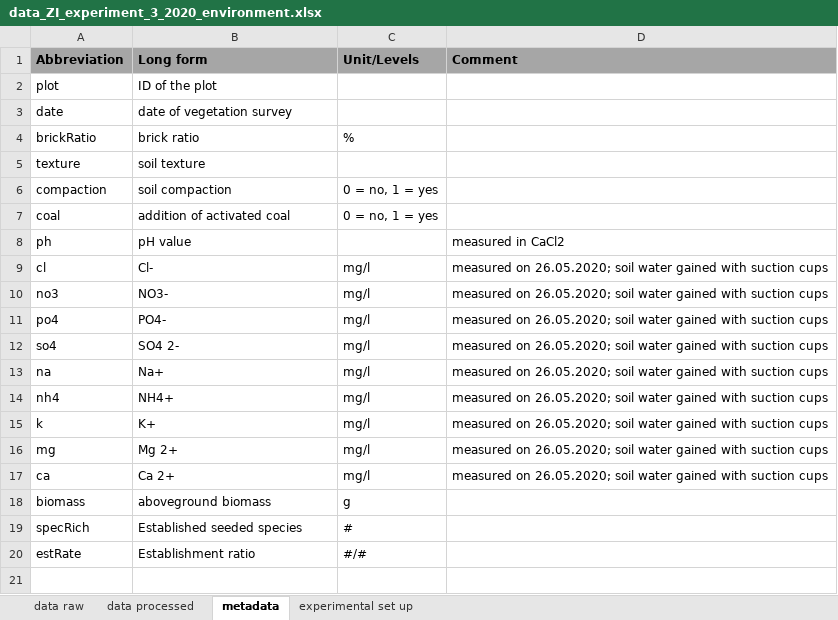
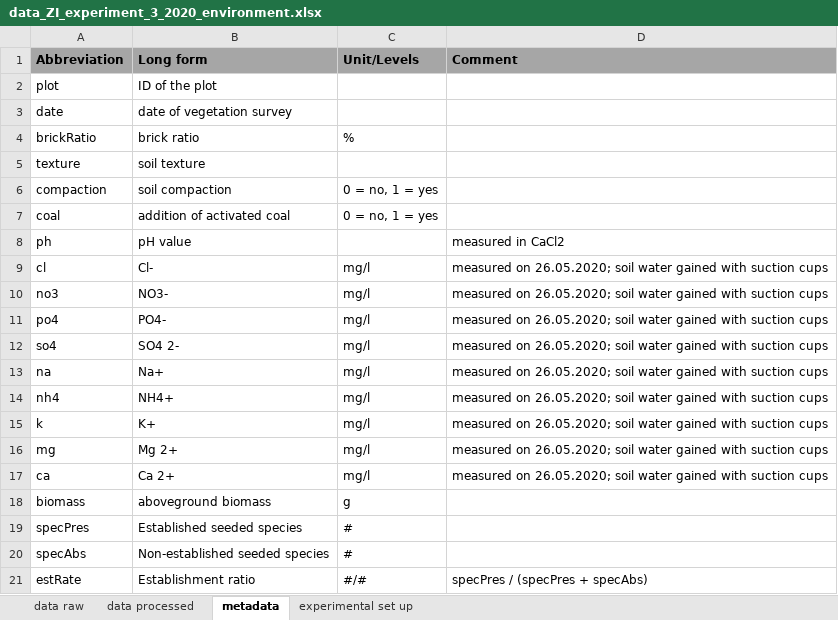
Before and after one commit to markus1bauer/2022_waste_bricks_seedmixtures, an Excel workbook: data/raw/data_ZI_experiment_3_2020_environment.xlsx, sheet metadata, drawn as a sheet; values as stored, in another font and other column widths than the file's, no borders; addresses are those after the commit; the diff names each change by its address in the sheet, - before the commit and + after, or states it on an @@ line.

```diff
--- a/data/raw/data_ZI_experiment_3_2020_environment.xlsx (sheet metadata)
+++ b/data/raw/data_ZI_experiment_3_2020_environment.xlsx (sheet metadata)
-A19 (Abbreviation): specRich
+A19 (Abbreviation): specPres
+row 20: specAbs | Non-established seeded species | #
-D21 (Comment): (empty)
+D21 (Comment): specPres / (specPres + specAbs)
```
Also changed, not shown: sheet data processed, sheet data raw, data/raw/data_ZI_experiment_1_2_2019_environment.xlsx, 3 other files.
